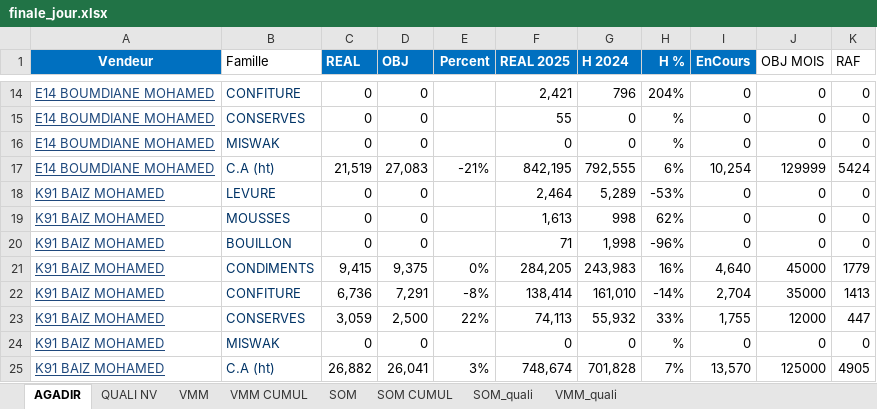
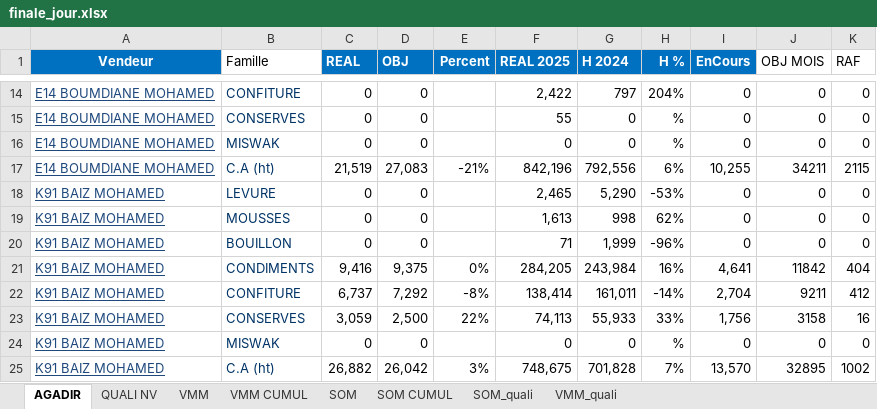
Before and after one commit to guostonline/dashboard2027, an Excel workbook: excel/finale_jour.xlsx, sheet AGADIR, drawn as a sheet; only a part is shown, gaps mark what is left out; values as stored, in another font and other column widths than the file's, no borders; conditional formats not drawn; the diff covers the shown part only; the diff names each change by its address in the sheet, - before the commit and + after, or states it on an @@ line.

```diff
--- a/excel/finale_jour.xlsx (sheet AGADIR)
+++ b/excel/finale_jour.xlsx (sheet AGADIR)
-F14 (REAL 2025): 2,421
+F14 (REAL 2025): 2,422
-G14 (H 2024): 796
+G14 (H 2024): 797
-F17 (REAL 2025): 842,195
+F17 (REAL 2025): 842,196
-G17 (H 2024): 792,555
+G17 (H 2024): 792,556
-I17 (EnCours): 10,254
+I17 (EnCours): 10,255
-J17 (OBJ MOIS): 129999
+J17 (OBJ MOIS): 34211
-K17 (RAF): 5424
+K17 (RAF): 2115
-F18 (REAL 2025): 2,464
+F18 (REAL 2025): 2,465
-G18 (H 2024): 5,289
+G18 (H 2024): 5,290
-G20 (H 2024): 1,998
+G20 (H 2024): 1,999
-C21 (REAL): 9,415
+C21 (REAL): 9,416
-G21 (H 2024): 243,983
+G21 (H 2024): 243,984
-I21 (EnCours): 4,640
+I21 (EnCours): 4,641
-J21 (OBJ MOIS): 45000
+J21 (OBJ MOIS): 11842
-K21 (RAF): 1779
+K21 (RAF): 404
-C22 (REAL): 6,736
+C22 (REAL): 6,737
-D22 (OBJ): 7,291
+D22 (OBJ): 7,292
-G22 (H 2024): 161,010
+G22 (H 2024): 161,011
-J22 (OBJ MOIS): 35000
+J22 (OBJ MOIS): 9211
-K22 (RAF): 1413
+K22 (RAF): 412
-G23 (H 2024): 55,932
+G23 (H 2024): 55,933
-I23 (EnCours): 1,755
+I23 (EnCours): 1,756
-J23 (OBJ MOIS): 12000
+J23 (OBJ MOIS): 3158
-K23 (RAF): 447
+K23 (RAF): 16
-D25 (OBJ): 26,041
+D25 (OBJ): 26,042
-F25 (REAL 2025): 748,674
+F25 (REAL 2025): 748,675
-J25 (OBJ MOIS): 125000
+J25 (OBJ MOIS): 32895
-K25 (RAF): 4905
+K25 (RAF): 1002
```
Also changed, not shown: 535 edited cells elsewhere in this sheet, sheet QUALI NV, 15 other files.
